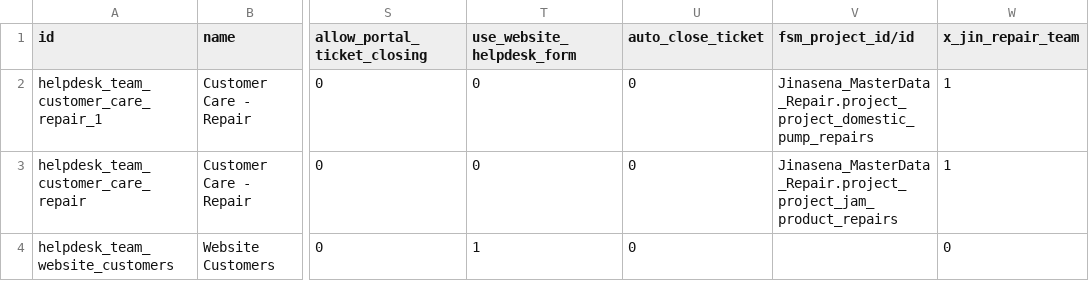
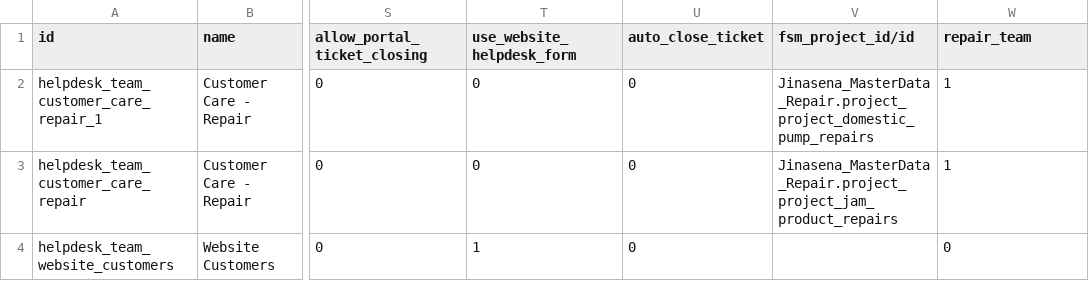
Before and after one commit to sanjayaWjinasena/Jinasena_MasterData_Repair, a CSV file: data/helpdesk.team.csv, drawn as a sheet; only a part is shown, gaps mark what is left out; the diff names each change by its address in the sheet, - before the commit and + after, or states it on an @@ line.

```diff
--- a/data/helpdesk.team.csv
+++ b/data/helpdesk.team.csv
-W1: x_jin_repair_team
+W1: repair_team
```
Also changed, not shown: data/helpdesk.ticket.type.csv, data/project.project.csv.
